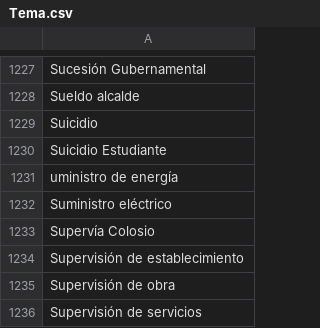
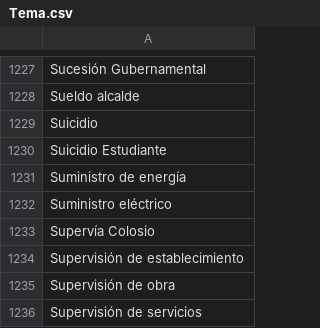
Before and after one commit to thelonious9/captura-portadas, a CSV file: Tema.csv, drawn as a sheet; only a part is shown, gaps mark what is left out.

Commit message:
Corrección de temas

```diff
--- a/Tema.csv
+++ b/Tema.csv
@@ -1230,3 +1230,3 @@ Suicidio
 Suicidio Estudiante
-uministro de energía
+Suministro de energía
 Suministro eléctrico
```
